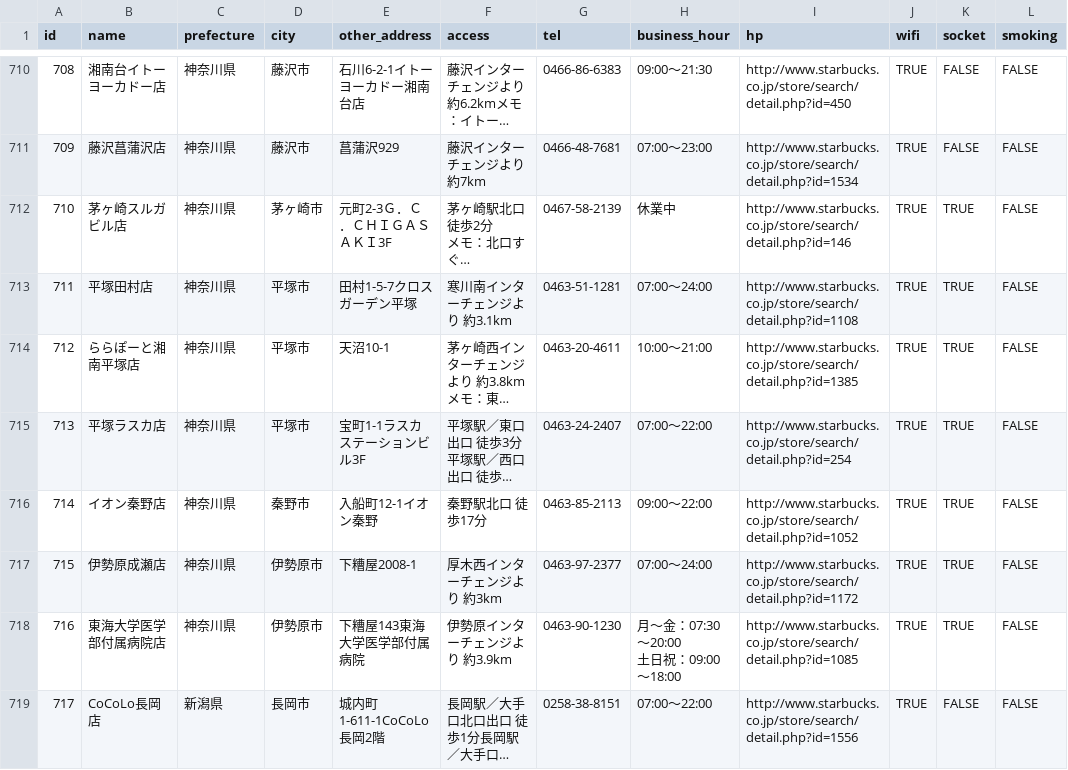
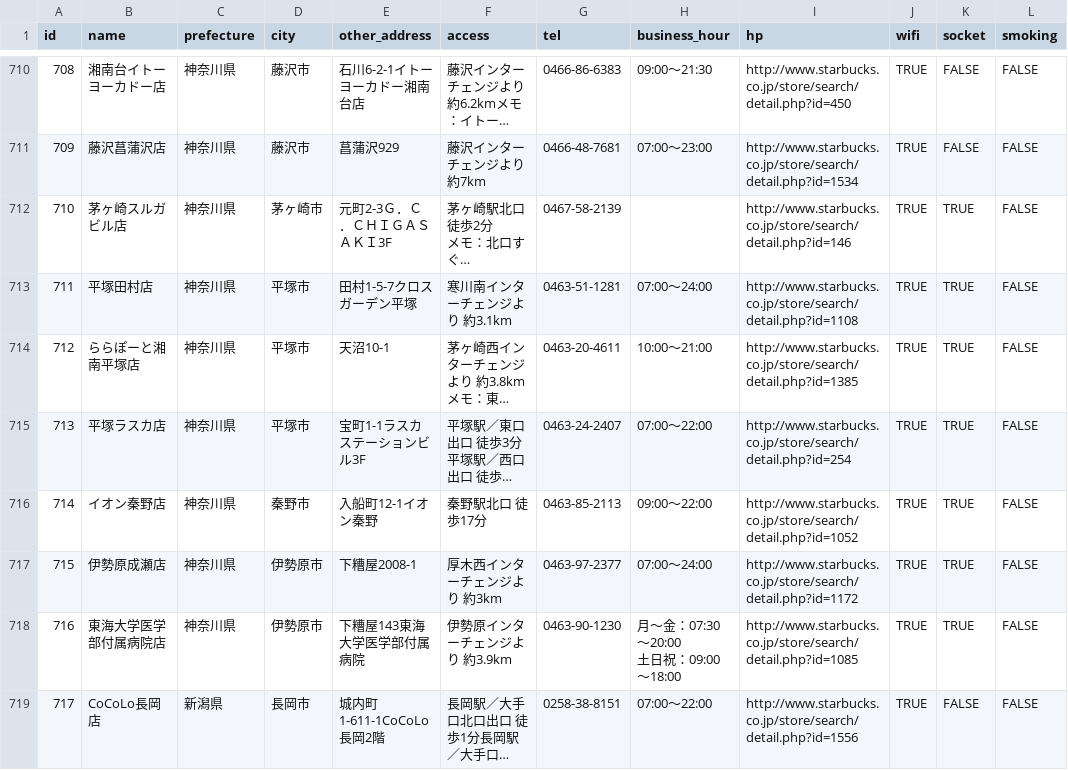
Before and after one commit to hatsu38/cafepedia, a CSV file: db/migrate/starbacks_info.csv, drawn as a sheet; only a part is shown, gaps mark what is left out; long unchanged cells end in …; the diff covers the shown part only; the diff names each change by its address in the sheet, - before the commit and + after, or states it on an @@ line.

```diff
--- a/db/migrate/starbacks_info.csv
+++ b/db/migrate/starbacks_info.csv
-H712 (business_hour): 休業中
+H712 (business_hour): (empty)
```
Also changed, not shown: 10 edited cells elsewhere in this file, db/migrate/doutor_info.csv, 3 other files.
